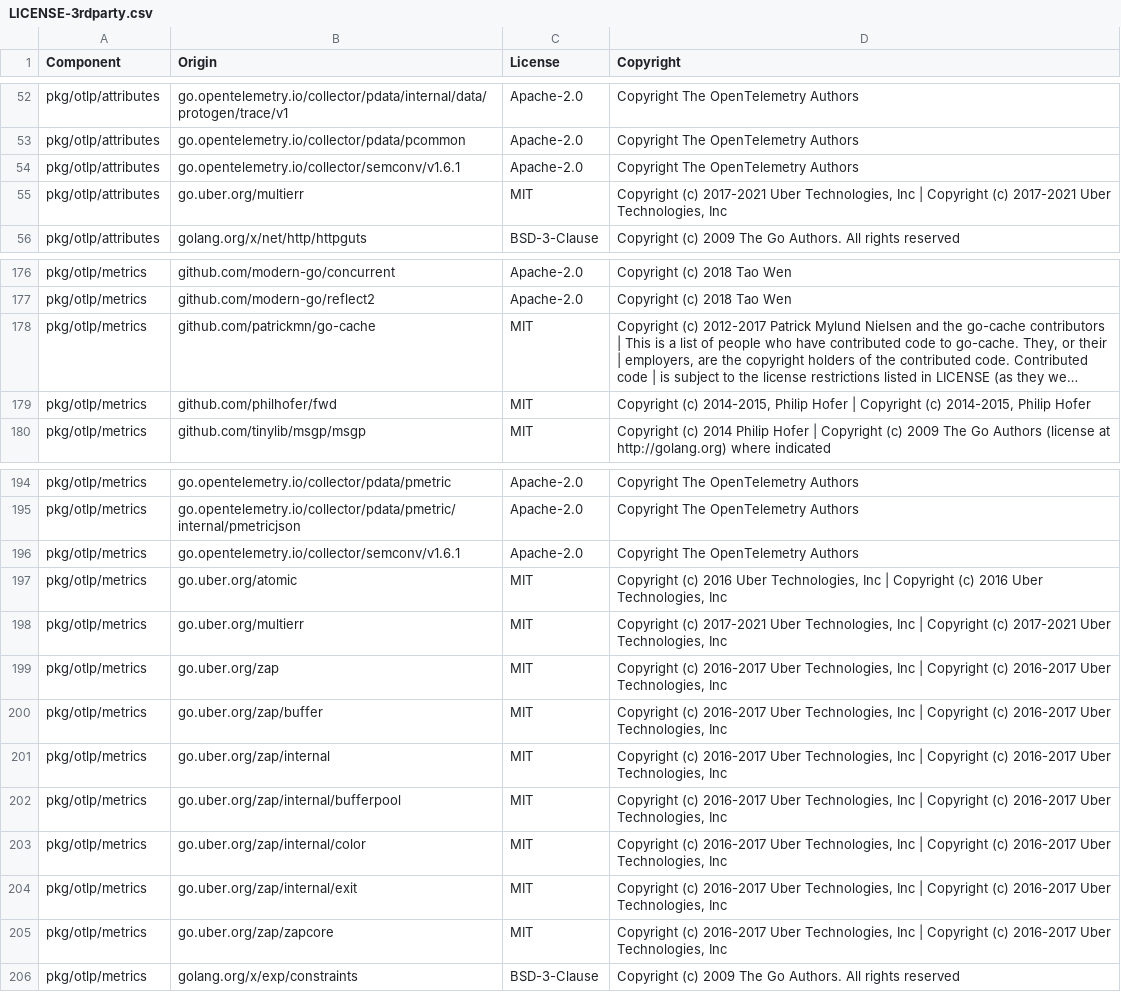
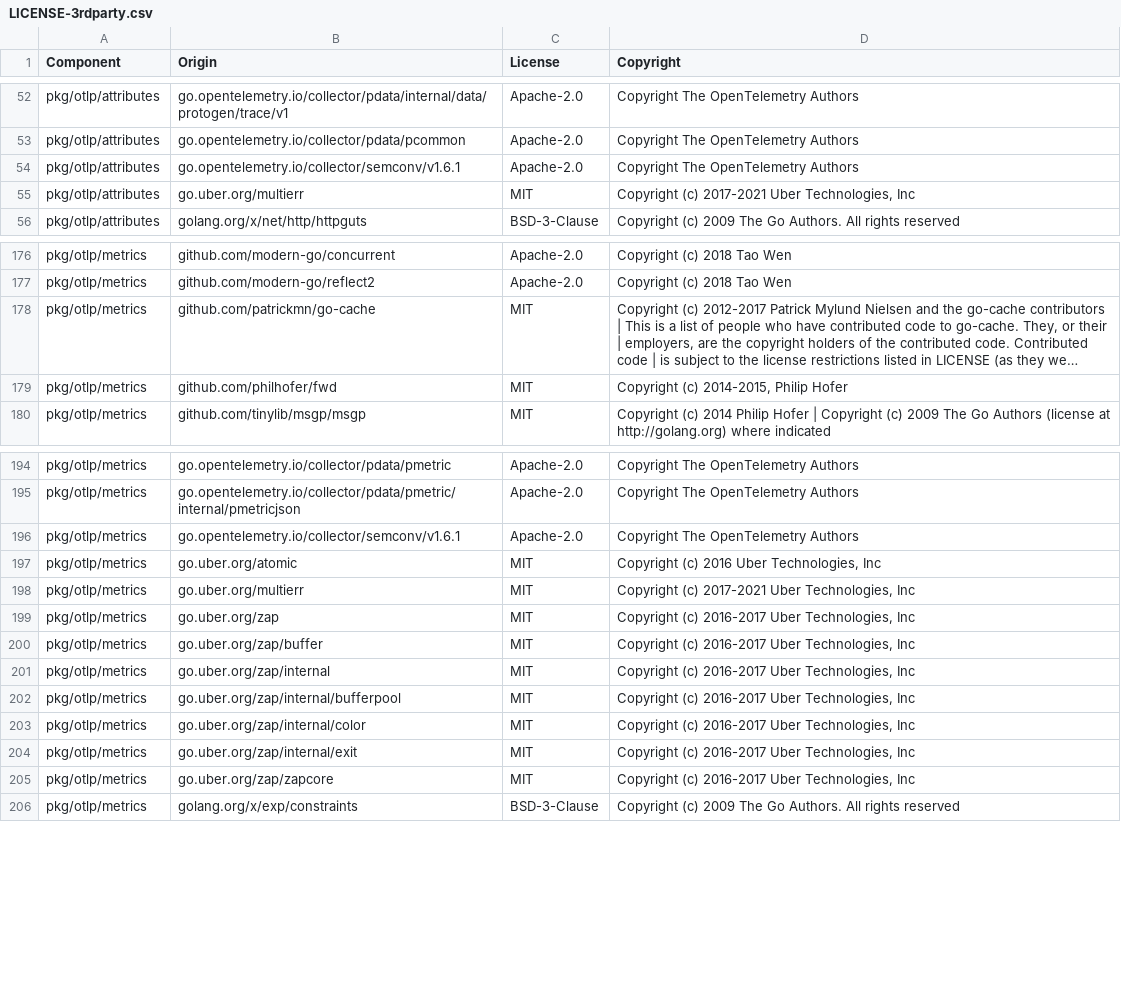
Before and after one commit to DataDog/opentelemetry-mapping-go, a CSV file: LICENSE-3rdparty.csv, drawn as a sheet; only a part is shown, gaps mark what is left out; long unchanged cells end in …; the diff names each change by its address in the sheet, - before the commit and + after, or states it on an @@ line.

Commit message:
License patch

```diff
--- a/LICENSE-3rdparty.csv
+++ b/LICENSE-3rdparty.csv
-D55 (Copyright): …Technologies, Inc | Copyright (c) 2017-2021 Uber Technologies, Inc
+D55 (Copyright): …Technologies, Inc
-D179 (Copyright): …Philip Hofer | Copyright (c) 2014-2015, Philip Hofer
+D179 (Copyright): …Philip Hofer
-D197 (Copyright): …Technologies, Inc | Copyright (c) 2016 Uber Technologies, Inc
+D197 (Copyright): …Technologies, Inc
-D198 (Copyright): …Technologies, Inc | Copyright (c) 2017-2021 Uber Technologies, Inc
+D198 (Copyright): …Technologies, Inc
-D199:D205 (Copyright): …Technologies, Inc | Copyright (c) 2016-2017 Uber Technologies, Inc
+D199:D205 (Copyright): …Technologies, Inc
```
